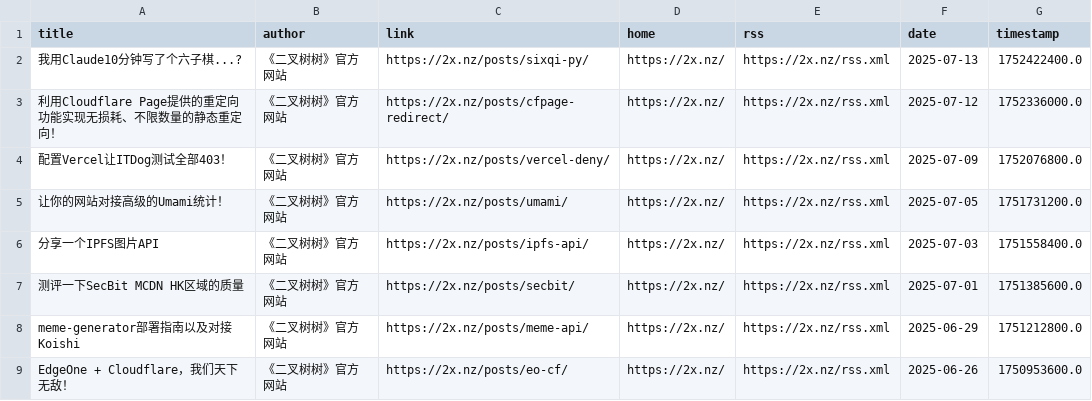
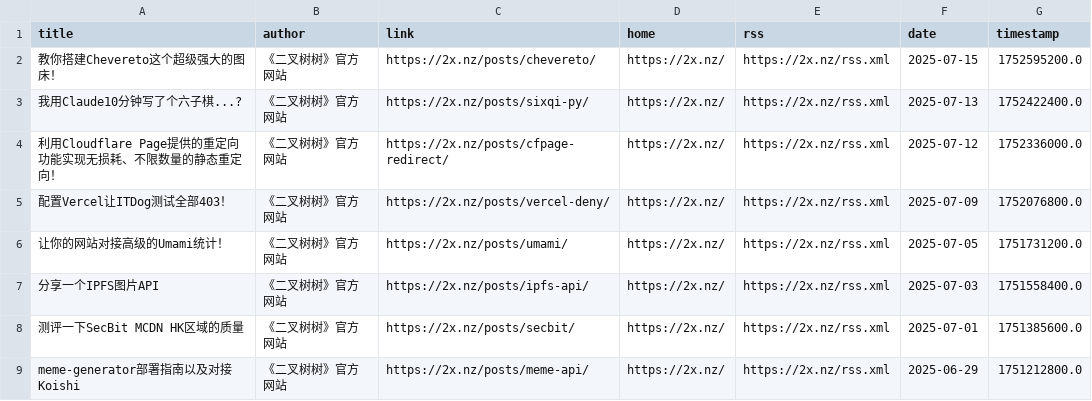
Before and after one commit to Kemeow0815/rssblog-source, a CSV file: source/ff7f4d18e1e556b9b6bf1b5adf9ab58f/3.csv, drawn as a sheet; only a part is shown; the shorter side is filled out with more unchanged rows; the diff names each change by its address in the sheet, - before the commit and + after, or states it on an @@ line.

```diff
--- a/source/ff7f4d18e1e556b9b6bf1b5adf9ab58f/3.csv
+++ b/source/ff7f4d18e1e556b9b6bf1b5adf9ab58f/3.csv
+row 2: 教你搭建Chevereto这个超级强大的图床！ | 《二叉树树》官方网站 | https://2x.nz/posts/chevereto/ | https://2x.nz/ | https://2x.nz/rss.xml | 2025-07-15 | 1752595200.0
```
Also changed, not shown: all/1.csv, all/3.csv, 8 other files.
